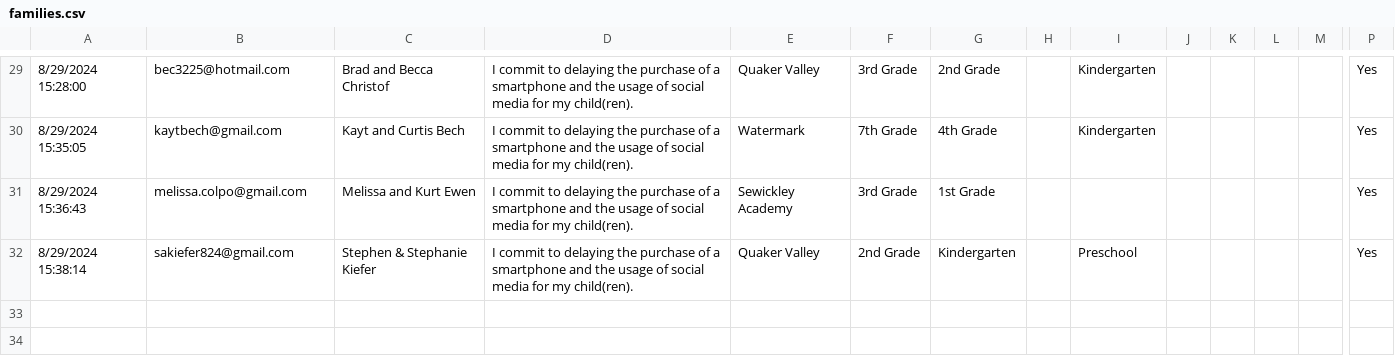
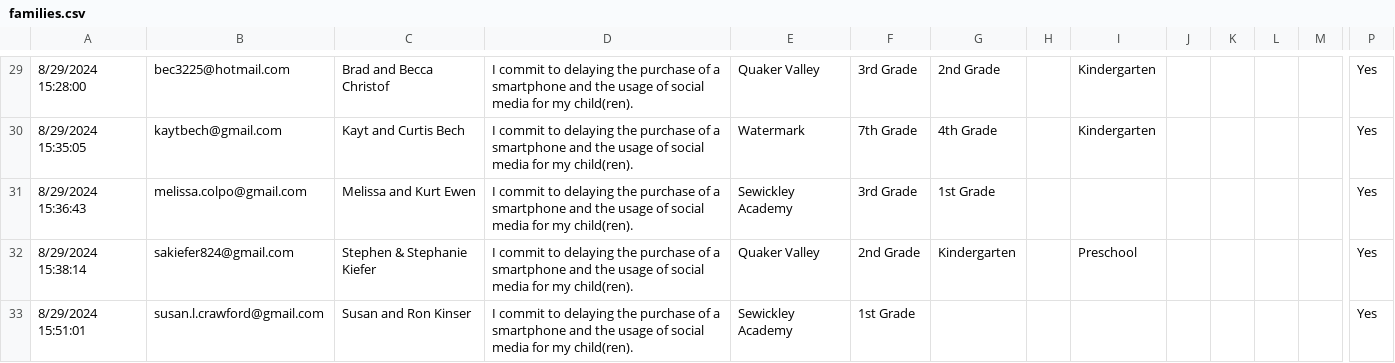
Before and after one commit to coxandrew/sewickleyunplugged, a CSV file: _data/families.csv, drawn as a sheet; only a part is shown, gaps mark what is left out; rows hold the shown columns only; the diff names each change by its address in the sheet, - before the commit and + after, or states it on an @@ line.

Commit message:
Update families.csv with the latest data

```diff
--- a/_data/families.csv
+++ b/_data/families.csv
+row 33: 8/29/2024 15:51:01 | susan.l.crawford@gmail.com | Susan and Ron Kinser | I commit to delaying the purchase of a smartphone and the usage of social media for my child(ren). | Sewickley Academy | 1st Grade |  |  |  |  |  |  |  | Yes
```
